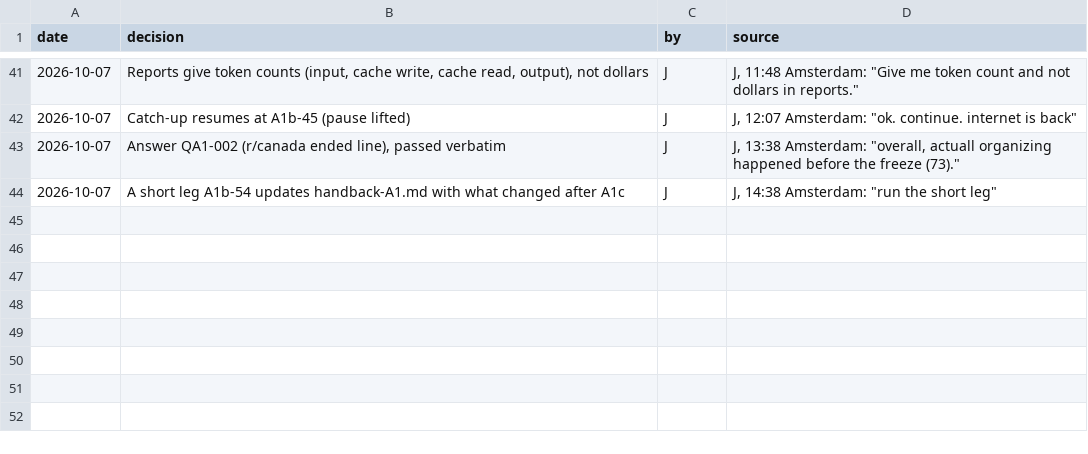
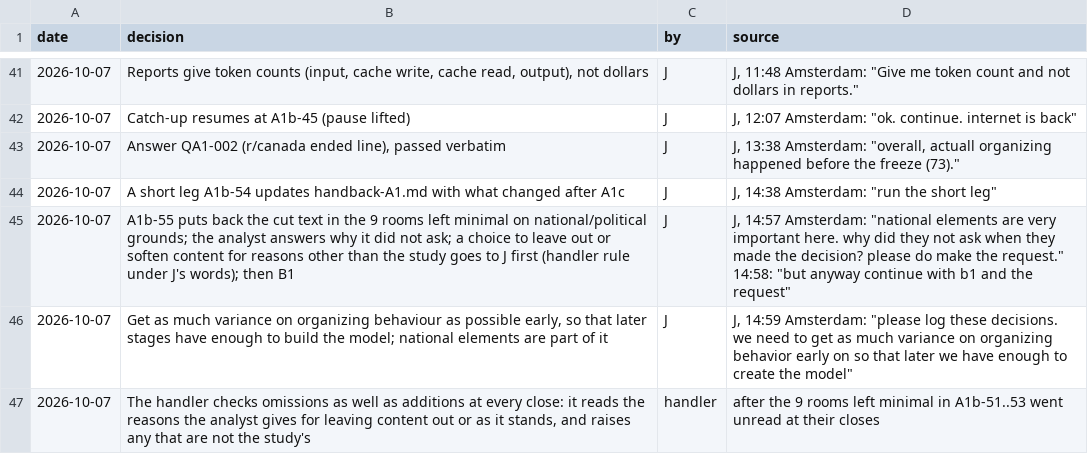
Before and after one commit to jparrieta/r-place, a TSV file: aggregator/handler/memory/DECISIONS.tsv, drawn as a sheet; only a part is shown, gaps mark what is left out; the diff names each change by its address in the sheet, - before the commit and + after, or states it on an @@ line.

```diff
--- a/aggregator/handler/memory/DECISIONS.tsv
+++ b/aggregator/handler/memory/DECISIONS.tsv
+row 45: 2026-10-07 | A1b-55 puts back the cut text in the 9 rooms left minimal on national/political grounds; the analyst answers why it did not ask; a choice to leave out or soften content for reasons other than the study goes to J first (handler rule under J's words); then B1 | J | J, 14:57 Amsterdam: "national elements are very important here. why did they not ask when they made the decision? please do make the request." 14:58: "but anyway continue with b1 and the request"
+row 46: 2026-10-07 | Get as much variance on organizing behaviour as possible early, so that later stages have enough to build the model; national elements are part of it | J | J, 14:59 Amsterdam: "please log these decisions. we need to get as much variance on organizing behavior early on so that later we have enough to create the model"
+row 47: 2026-10-07 | The handler checks omissions as well as additions at every close: it reads the reasons the analyst gives for leaving content out or as it stands, and raises any that are not the study's | handler | after the 9 rooms left minimal in A1b-51..53 went unread at their closes
```
Also changed, not shown: aggregator/runs/claude-v43-1/00_GIVE-THE-AGENT/out/_handling/pretrim-A1/BATCHES.tsv, 48 other files.
